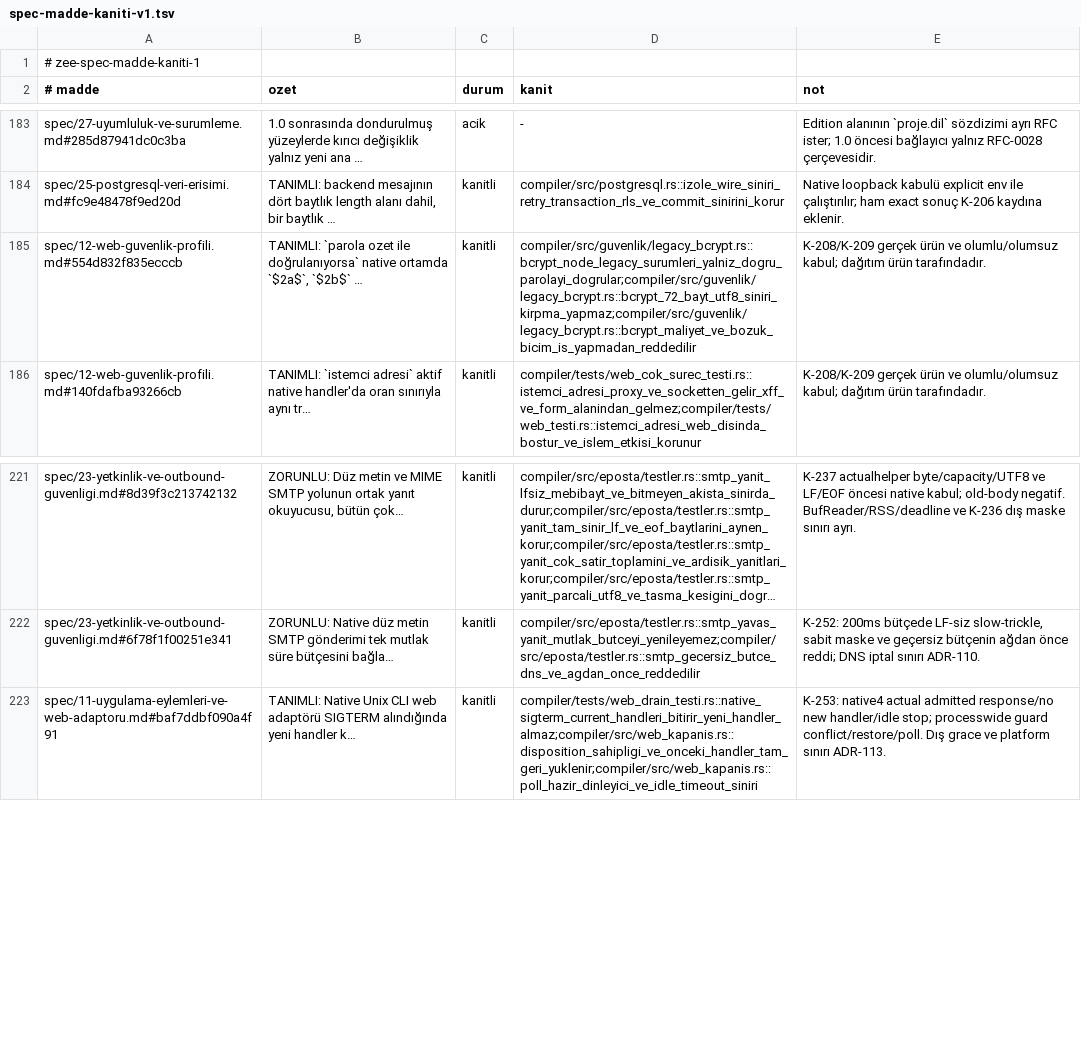
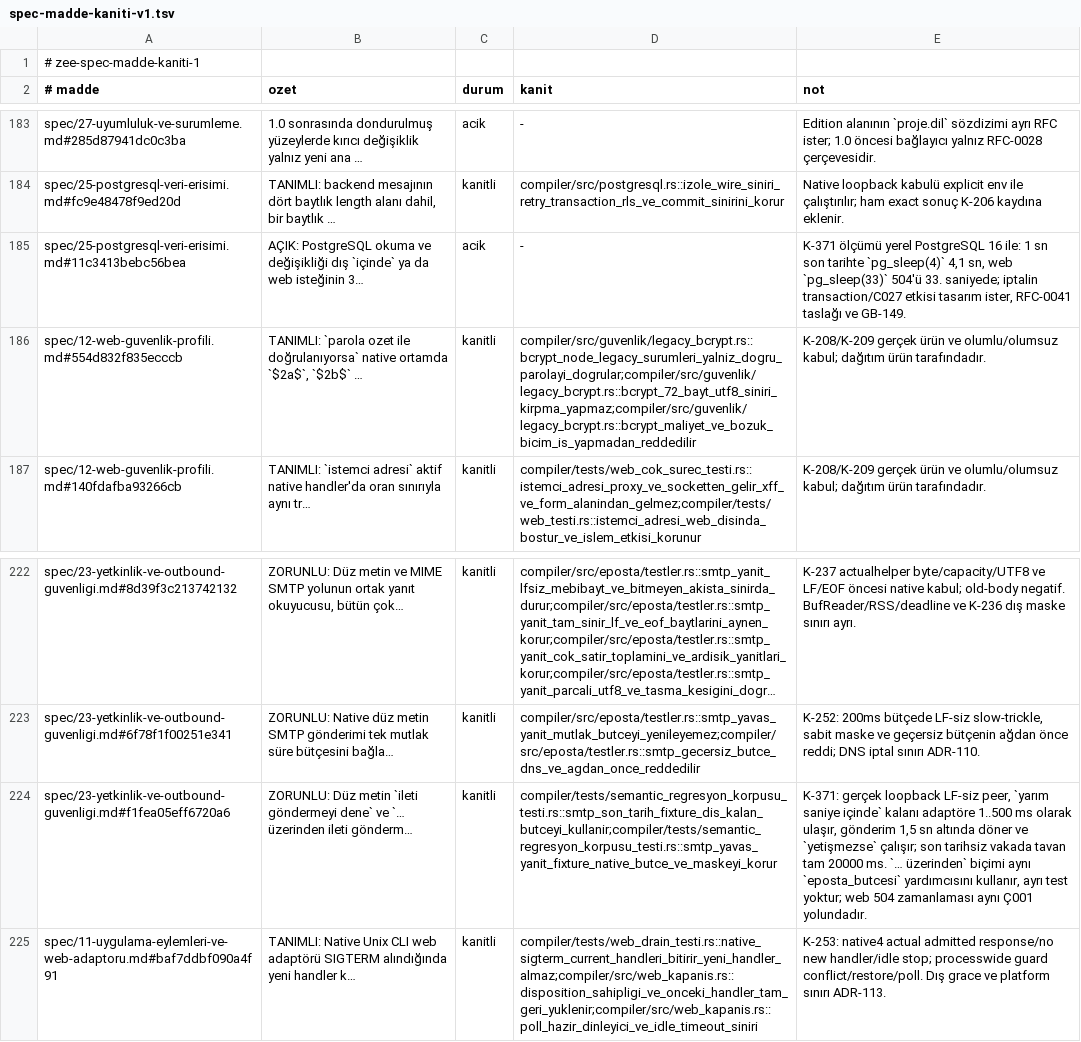
Before and after one commit to merbay-erp/zee, a TSV file: docs/spec-madde-kaniti-v1.tsv, drawn as a sheet; only a part is shown, gaps mark what is left out; long unchanged cells end in …; the diff names each change by its address in the sheet, - before the commit and + after, or states it on an @@ line.

```diff
--- a/docs/spec-madde-kaniti-v1.tsv
+++ b/docs/spec-madde-kaniti-v1.tsv
+row 185: spec/25-postgresql-veri-erisimi.md#11c3413bebc56bea | AÇIK: PostgreSQL okuma ve değişikliği dış `içinde` ya da web isteğinin 3… | acik | - | K-371 ölçümü yerel PostgreSQL 16 ile: 1 sn son tarihte `pg_sleep(4)` 4,1 sn, web `pg_sleep(33)` 504'ü 33. saniyede; iptalin transaction/C027 etkisi tasarım ister, RFC-0041 taslağı ve GB-149.
+row 224: spec/23-yetkinlik-ve-outbound-guvenligi.md#f1fea05eff6720a6 | ZORUNLU: Düz metin `ileti göndermeyi dene` ve `… üzerinden ileti gönderm… | kanitli | compiler/tests/semantic_regresyon_korpusu_testi.rs::smtp_son_tarih_fixture_dis_kalan_butceyi_kullanir;compiler/tests/semantic_regresyon_korpusu_testi.rs::smtp_yavas_yanit_fixture_native_butce_ve_maskeyi_korur | K-371: gerçek loopback LF-siz peer, `yarım saniye içinde` kalanı adaptöre 1..500 ms olarak ulaşır, gönderim 1,5 sn altında döner ve `yetişmezse` çalışır; son tarihsiz vakada tavan tam 20000 ms. `… üzerinden` biçimi aynı `eposta_butcesi` yardımcısını kullanır, ayrı test yoktur; web 504 zamanlaması aynı Ç001 yolundadır.
```
Also changed, not shown: docs/guvenlik-bulgulari-v1.tsv, docs/kanit-haritasi-v1.tsv, 26 other files.
